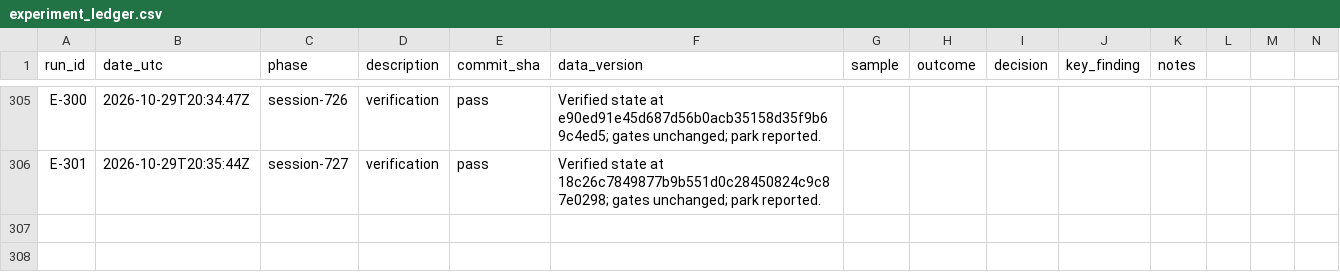
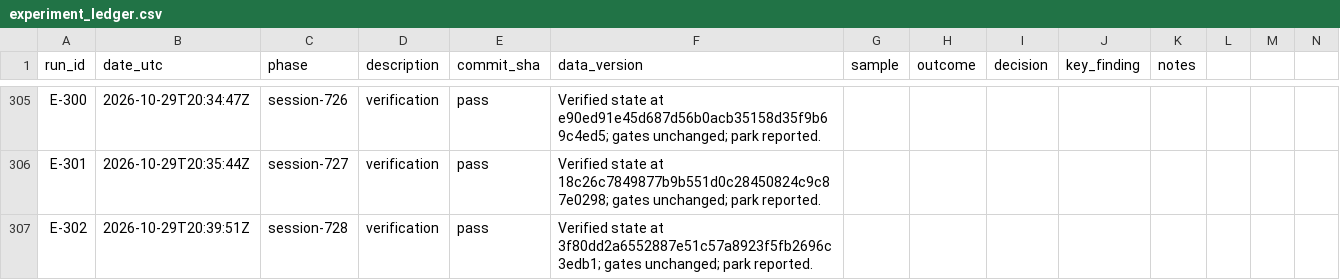
Before and after one commit to takenthatusernameis-collab/Accounting-standard-adoption-and-information-diffusion, a CSV file: research/experiment_ledger.csv, drawn as a sheet; only a part is shown, gaps mark what is left out; rows hold the shown columns only; the diff names each change by its address in the sheet, - before the commit and + after, or states it on an @@ line.

Commit message:
Session 728 verification cycle: update handoff and campaign state

```diff
--- a/research/experiment_ledger.csv
+++ b/research/experiment_ledger.csv
+row 307: E-302 | 2026-10-29T20:39:51Z | session-728 | verification | pass | Verified state at 3f80dd2a6552887e51c57a8923f5fb2696c3edb1; gates unchanged; park reported.
```
Also changed, not shown: 2 other files.
